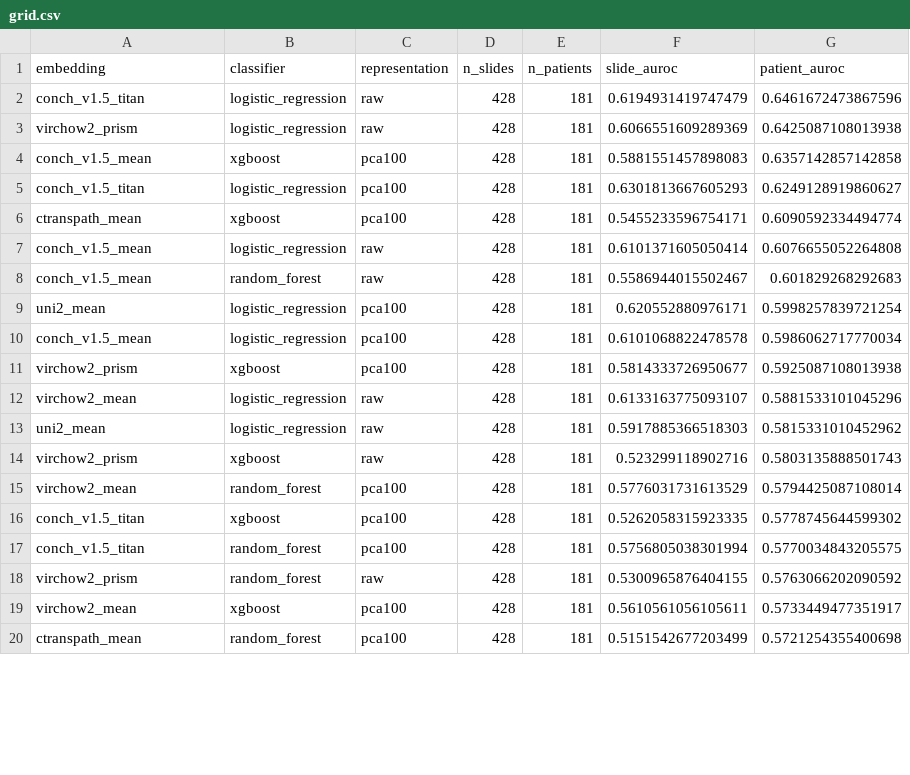
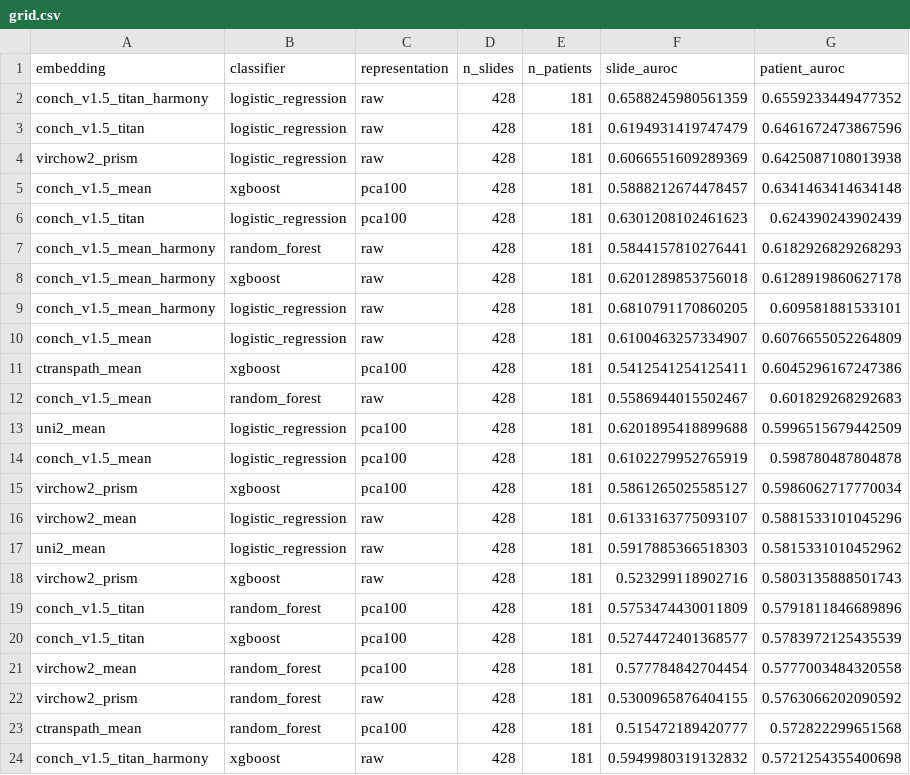
Before and after one commit to mat10d/ARGO-DeepMSI, a CSV file: results/scorers/simple_grid/grid.csv, drawn as a sheet; only a part is shown; the diff covers the shown part only.

```diff
--- a/results/scorers/simple_grid/grid.csv
+++ b/results/scorers/simple_grid/grid.csv
@@ -1,12 +1,16 @@
 embedding,classifier,representation,n_slides,n_patients,slide_auroc,patient_auroc
+conch_v1.5_titan_harmony,logistic_regression,raw,428,181,0.6588245980561359,0.6559233449477352
 conch_v1.5_titan,logistic_regression,raw,428,181,0.6194931419747479,0.6461672473867596
 virchow2_prism,logistic_regression,raw,428,181,0.6066551609289369,0.6425087108013938
-conch_v1.5_mean,xgboost,pca100,428,181,0.5881551457898083,0.6357142857142858
-conch_v1.5_titan,logistic_regression,pca100,428,181,0.6301813667605293,0.6249128919860627
-ctranspath_mean,xgboost,pca100,428,181,0.5455233596754171,0.6090592334494774
-conch_v1.5_mean,logistic_regression,raw,428,181,0.6101371605050414,0.6076655052264808
+conch_v1.5_mean,xgboost,pca100,428,181,0.5888212674478457,0.6341463414634148
+conch_v1.5_titan,logistic_regression,pca100,428,181,0.6301208102461623,0.624390243902439
+conch_v1.5_mean_harmony,random_forest,raw,428,181,0.5844157810276441,0.6182926829268293
+conch_v1.5_mean_harmony,xgboost,raw,428,181,0.6201289853756018,0.6128919860627178
+conch_v1.5_mean_harmony,logistic_regression,raw,428,181,0.6810791170860205,0.609581881533101
+conch_v1.5_mean,logistic_regression,raw,428,181,0.6100463257334907,0.6076655052264809
+ctranspath_mean,xgboost,pca100,428,181,0.5412541254125411,0.6045296167247386
 conch_v1.5_mean,random_forest,raw,428,181,0.5586944015502467,0.601829268292683
-uni2_mean,logistic_regression,pca100,428,181,0.620552880976171,0.5998257839721254
-conch_v1.5_mean,logistic_regression,pca100,428,181,0.6101068822478578,0.5986062717770034
-virchow2_prism,xgboost,pca100,428,181,0.5814333726950677,0.5925087108013938
+uni2_mean,logistic_regression,pca100,428,181,0.6201895418899688,0.5996515679442509
+conch_v1.5_mean,logistic_regression,pca100,428,181,0.6102279952765919,0.598780487804878
+virchow2_prism,xgboost,pca100,428,181,0.5861265025585127,0.5986062717770034
 virchow2_mean,logistic_regression,raw,428,181,0.6133163775093107,0.5881533101045296
@@ -14,7 +18,7 @@ uni2_mean,logistic_regression,raw,428,181,0.5917885366518303,0.5815331010452962
 virchow2_prism,xgboost,raw,428,181,0.523299118902716,0.5803135888501743
-virchow2_mean,random_forest,pca100,428,181,0.5776031731613529,0.5794425087108014
-conch_v1.5_titan,xgboost,pca100,428,181,0.5262058315923335,0.5778745644599302
-conch_v1.5_titan,random_forest,pca100,428,181,0.5756805038301994,0.5770034843205575
+conch_v1.5_titan,random_forest,pca100,428,181,0.5753474430011809,0.5791811846689896
+conch_v1.5_titan,xgboost,pca100,428,181,0.5274472401368577,0.5783972125435539
+virchow2_mean,random_forest,pca100,428,181,0.577784842704454,0.5777003484320558
 virchow2_prism,random_forest,raw,428,181,0.5300965876404155,0.5763066202090592
-virchow2_mean,xgboost,pca100,428,181,0.5610561056105611,0.5733449477351917
-ctranspath_mean,random_forest,pca100,428,181,0.5151542677203499,0.5721254355400698
+ctranspath_mean,random_forest,pca100,428,181,0.515472189420777,0.572822299651568
+conch_v1.5_titan_harmony,xgboost,raw,428,181,0.5949980319132832,0.5721254355400698
```
Also changed, not shown: 14 added rows and 14 edited cells elsewhere in this file, results/comparison/leaderboard.csv, results/comparison/per_site_clean.csv, 19 other files.
